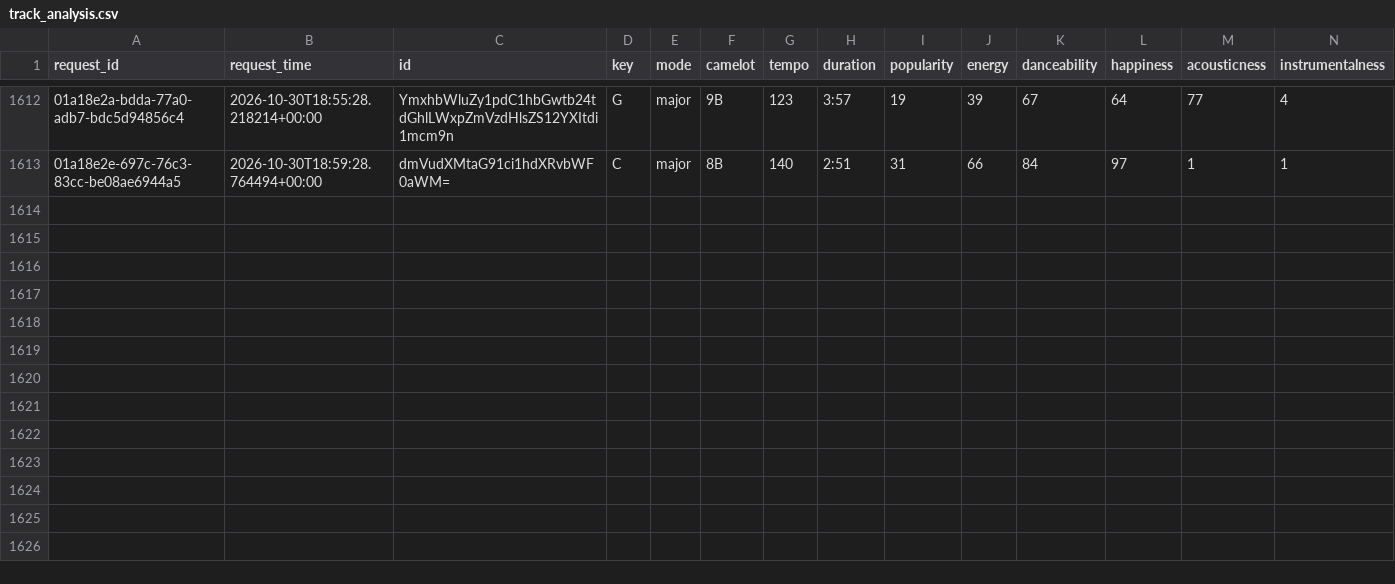
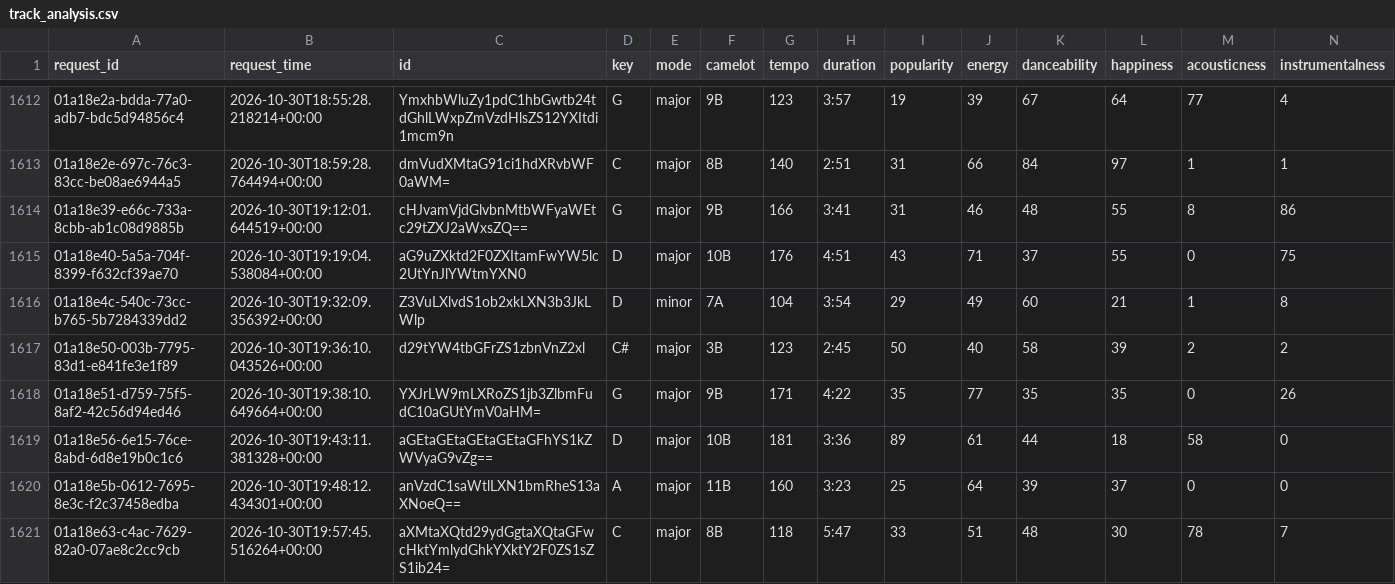
Before and after one commit to jdmremi/kcpr, a CSV file: track_analysis.csv, drawn as a sheet; only a part is shown, gaps mark what is left out; rows hold the shown columns only; the diff names each change by its address in the sheet, - before the commit and + after, or states it on an @@ line.

```diff
--- a/track_analysis.csv
+++ b/track_analysis.csv
+row 1614: 01a18e39-e66c-733a-8cbb-ab1c08d9885b | 2026-10-30T19:12:01.644519+00:00 | cHJvamVjdGlvbnMtbWFyaWEtc29tZXJ2aWxsZQ== | G | major | 9B | 166 | 3:41 | 31 | 46 | 48 | 55 | 8 | 86
+row 1615: 01a18e40-5a5a-704f-8399-f632cf39ae70 | 2026-10-30T19:19:04.538084+00:00 | aG9uZXktd2F0ZXItamFwYW5lc2UtYnJlYWtmYXN0 | D | major | 10B | 176 | 4:51 | 43 | 71 | 37 | 55 | 0 | 75
+row 1616: 01a18e4c-540c-73cc-b765-5b7284339dd2 | 2026-10-30T19:32:09.356392+00:00 | Z3VuLXlvdS1ob2xkLXN3b3JkLWlp | D | minor | 7A | 104 | 3:54 | 29 | 49 | 60 | 21 | 1 | 8
+row 1617: 01a18e50-003b-7795-83d1-e841fe3e1f89 | 2026-10-30T19:36:10.043526+00:00 | d29tYW4tbGFrZS1zbnVnZ2xl | C# | major | 3B | 123 | 2:45 | 50 | 40 | 58 | 39 | 2 | 2
+row 1618: 01a18e51-d759-75f5-8af2-42c56d94ed46 | 2026-10-30T19:38:10.649664+00:00 | YXJrLW9mLXRoZS1jb3ZlbmFudC10aGUtYmV0aHM= | G | major | 9B | 171 | 4:22 | 35 | 77 | 35 | 35 | 0 | 26
+row 1619: 01a18e56-6e15-76ce-8abd-6d8e19b0c1c6 | 2026-10-30T19:43:11.381328+00:00 | aGEtaGEtaGEtaGEtaGFhYS1kZWVyaG9vZg== | D | major | 10B | 181 | 3:36 | 89 | 61 | 44 | 18 | 58 | 0
+row 1620: 01a18e5b-0612-7695-8e3c-f2c37458edba | 2026-10-30T19:48:12.434301+00:00 | anVzdC1saWtlLXN1bmRheS13aXNoeQ== | A | major | 11B | 160 | 3:23 | 25 | 64 | 39 | 37 | 0 | 0
+row 1621: 01a18e63-c4ac-7629-82a0-07ae8c2cc9cb | 2026-10-30T19:57:45.516264+00:00 | aXMtaXQtd29ydGgtaXQtaGFwcHktYmlydGhkYXktY2F0ZS1sZS1ib24= | C | major | 8B | 118 | 5:47 | 33 | 51 | 48 | 30 | 78 | 7
```
Also changed, not shown: now_playing.csv, track_metadata.csv, 1 other file.
